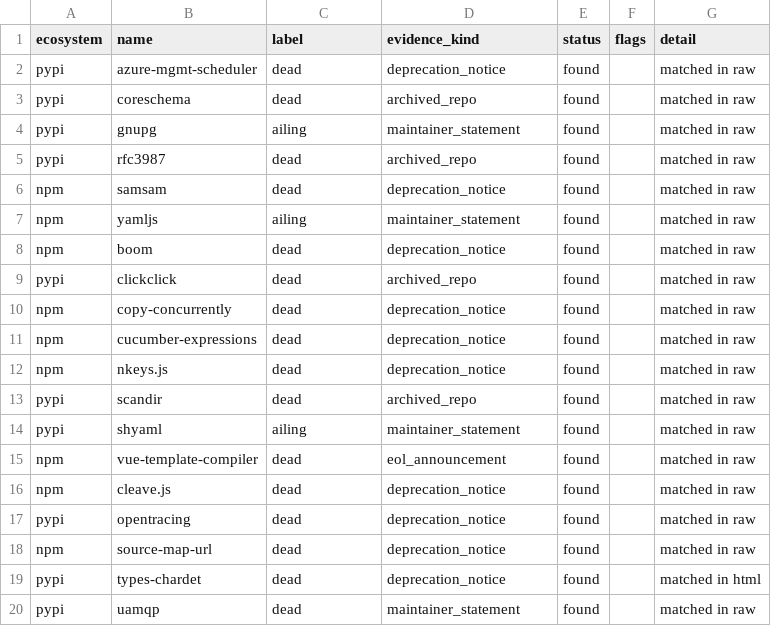
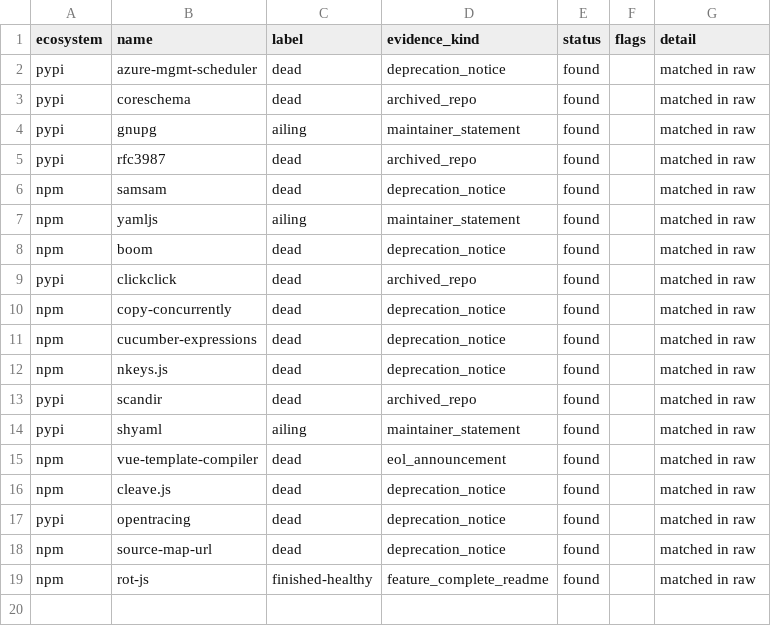
Before and after one commit to olajaido/graveyard, a TSV file: eval/heldout/review/evidence.tsv, drawn as a sheet; removed rows and columns are numbered as before the commit, all else as after; the diff names each change by its address in the sheet, - before the commit and + after, or states it on an @@ line.

```diff
--- a/eval/heldout/review/evidence.tsv
+++ b/eval/heldout/review/evidence.tsv
-row 19: pypi | types-chardet | dead | deprecation_notice | found |  | matched in html
-row 20: pypi | uamqp | dead | maintainer_statement | found |  | matched in raw
+row 19: npm | rot-js | finished-healthy | feature_complete_readme | found |  | matched in raw
```
Also changed, not shown: eval/heldout/draw/batch-log.tsv, eval/heldout/draw/no-label.tsv, 5 other files.
